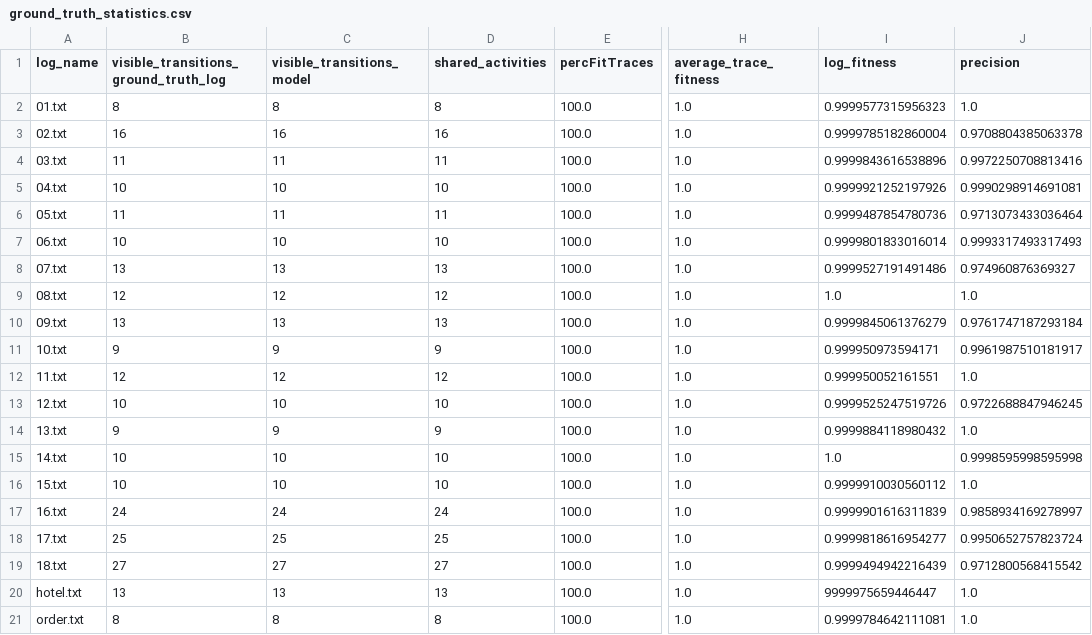
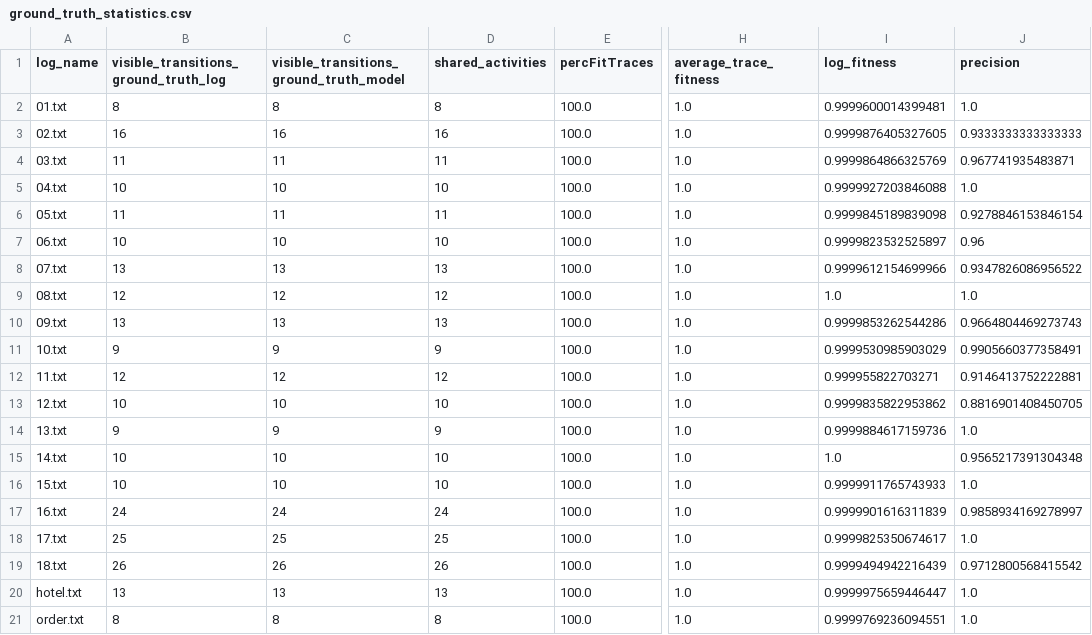
Before and after one commit to fit-humam-kourani/COPY_DEV_ProMoAI, a CSV file: evaluation/llm_evaluation/llm_com/ground_truth_statistics.csv, drawn as a sheet; only a part is shown, gaps mark what is left out; the diff names each change by its address in the sheet, - before the commit and + after, or states it on an @@ line.

Commit message:
updated ground truth statistics

```diff
--- a/evaluation/llm_evaluation/llm_com/ground_truth_statistics.csv
+++ b/evaluation/llm_evaluation/llm_com/ground_truth_statistics.csv
-C1: visible_transitions_model
+C1: visible_transitions_ground_truth_model
-I2 (log_fitness): 0.9999577315956323
+I2 (log_fitness): 0.9999600014399481
-I3 (log_fitness): 0.9999785182860004
+I3 (log_fitness): 0.9999876405327605
-J3 (precision): 0.9708804385063378
+J3 (precision): 0.9333333333333333
-I4 (log_fitness): 0.9999843616538896
+I4 (log_fitness): 0.9999864866325769
-J4 (precision): 0.9972250708813416
+J4 (precision): 0.967741935483871
-I5 (log_fitness): 0.9999921252197926
+I5 (log_fitness): 0.9999927203846088
-J5 (precision): 0.9990298914691081
+J5 (precision): 1.0
-I6 (log_fitness): 0.9999487854780736
+I6 (log_fitness): 0.9999845189839098
-J6 (precision): 0.9713073433036464
+J6 (precision): 0.9278846153846154
-I7 (log_fitness): 0.9999801833016014
+I7 (log_fitness): 0.9999823532525897
-J7 (precision): 0.9993317493317493
+J7 (precision): 0.96
-I8 (log_fitness): 0.9999527191491486
+I8 (log_fitness): 0.9999612154699966
-J8 (precision): 0.974960876369327
+J8 (precision): 0.9347826086956522
-I10 (log_fitness): 0.9999845061376279
+I10 (log_fitness): 0.9999853262544286
-J10 (precision): 0.9761747187293184
+J10 (precision): 0.9664804469273743
-I11 (log_fitness): 0.999950973594171
+I11 (log_fitness): 0.9999530985903029
-J11 (precision): 0.9961987510181917
+J11 (precision): 0.9905660377358491
-I12 (log_fitness): 0.999950052161551
+I12 (log_fitness): 0.999955822703271
-J12 (precision): 1.0
+J12 (precision): 0.9146413752222881
-I13 (log_fitness): 0.9999525247519726
+I13 (log_fitness): 0.9999835822953862
-J13 (precision): 0.9722688847946245
+J13 (precision): 0.8816901408450705
-I14 (log_fitness): 0.9999884118980432
+I14 (log_fitness): 0.9999884617159736
-J15 (precision): 0.9998595998595998
+J15 (precision): 0.9565217391304348
-I16 (log_fitness): 0.9999910030560112
+I16 (log_fitness): 0.9999911765743933
-I18 (log_fitness): 0.9999818616954277
+I18 (log_fitness): 0.9999825350674617
-J18 (precision): 0.9950652757823724
+J18 (precision): 1.0
-B19: 27
+B19: 26
-C19: 27
+C19: 26
-D19 (shared_activities): 27
+D19 (shared_activities): 26
-I20 (log_fitness): 9999975659446447
+I20 (log_fitness): 0.9999975659446447
-I21 (log_fitness): 0.9999784642111081
+I21 (log_fitness): 0.9999769236094551
```
Also changed, not shown: 1 other file.
